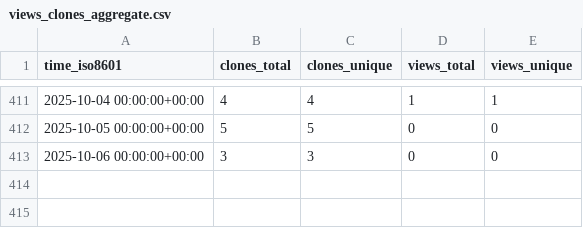
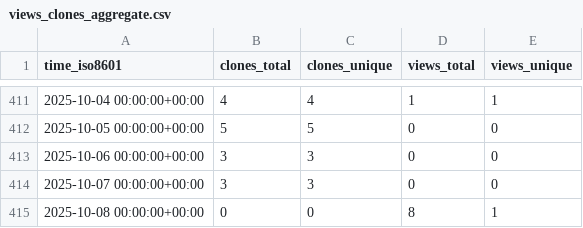
Before and after one commit to pwrliang/RayJoin, a CSV file: pwrliang/RayJoin/ghrs-data/views_clones_aggregate.csv, drawn as a sheet; only a part is shown, gaps mark what is left out.

```diff
--- a/pwrliang/RayJoin/ghrs-data/views_clones_aggregate.csv
+++ b/pwrliang/RayJoin/ghrs-data/views_clones_aggregate.csv
@@ -413 +413,3 @@ time_iso8601,clones_total,clones_unique,views_total,views_unique
 2025-10-06 00:00:00+00:00,3,3,0,0
+2025-10-07 00:00:00+00:00,3,3,0,0
+2025-10-08 00:00:00+00:00,0,0,8,1
```
Also changed, not shown: 1 other file.
